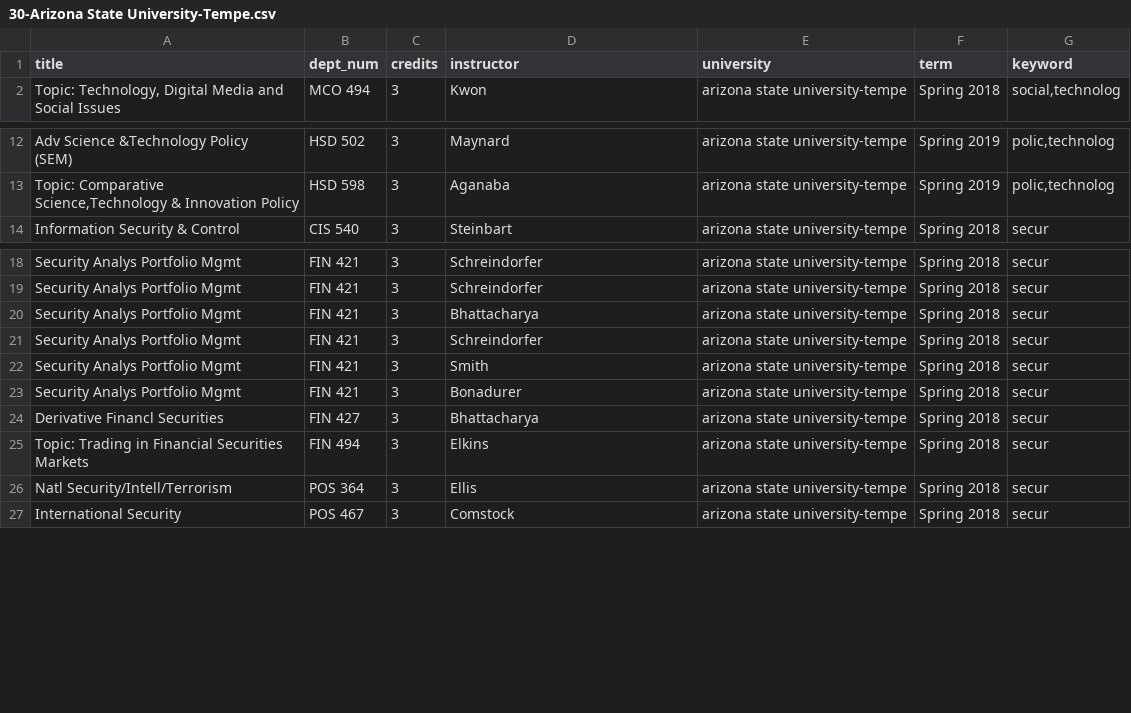
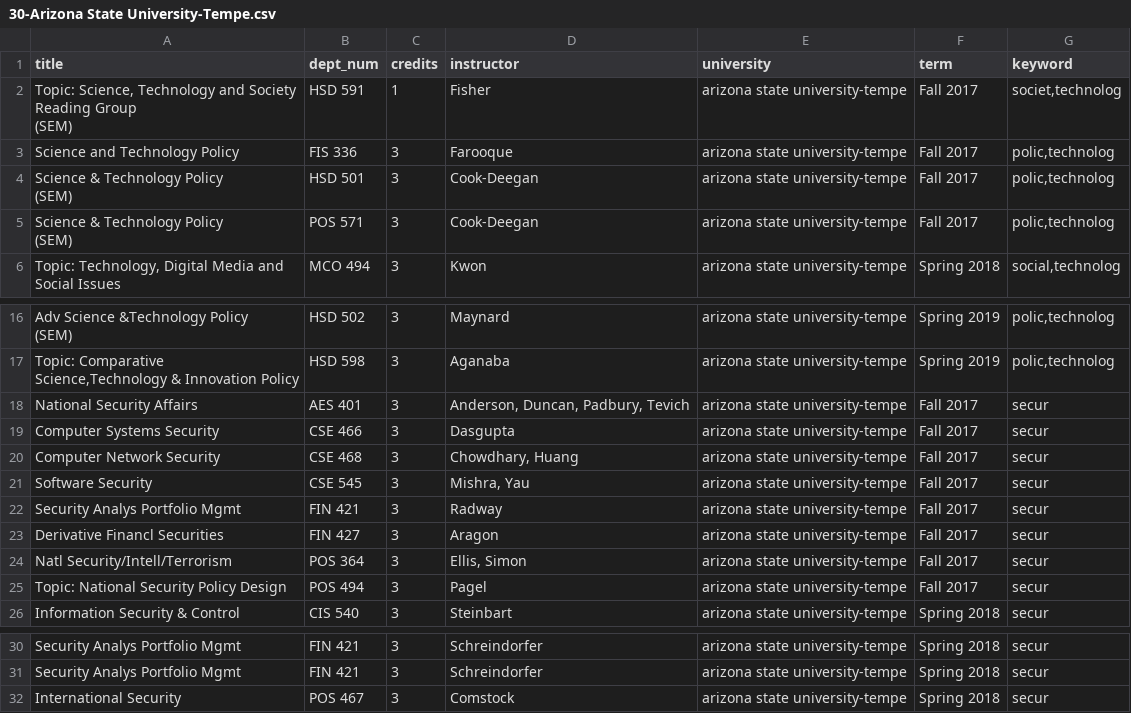
Before and after one commit to brianavecchione/data-science-ethics, a CSV file: courses/30-Arizona State University-Tempe.csv, drawn as a sheet; only a part is shown, gaps mark what is left out; removed rows and columns are numbered as before the commit, all else as after; ↵ is a line break in a cell; the diff covers the shown part only; the diff names each change by its address in the sheet, - before the commit and + after, or states it on an @@ line.

Commit message:
added Fall 2017

```diff
--- a/courses/30-Arizona State University-Tempe.csv
+++ b/courses/30-Arizona State University-Tempe.csv
+row 2: Topic: Science, Technology and Society Reading Group ↵ (SEM) | HSD 591 | 1 | Fisher | arizona state university-tempe | Fall 2017 | societ,technolog
+row 3: Science and Technology Policy | FIS 336 | 3 | Farooque | arizona state university-tempe | Fall 2017 | polic,technolog
+row 4: Science & Technology Policy ↵ (SEM) | HSD 501 | 3 | Cook-Deegan | arizona state university-tempe | Fall 2017 | polic,technolog
+row 5: Science & Technology Policy ↵ (SEM) | POS 571 | 3 | Cook-Deegan | arizona state university-tempe | Fall 2017 | polic,technolog
+row 18: National Security Affairs | AES 401 | 3 | Anderson, Duncan, Padbury, Tevich | arizona state university-tempe | Fall 2017 | secur
+row 19: Computer Systems Security | CSE 466 | 3 | Dasgupta | arizona state university-tempe | Fall 2017 | secur
+row 20: Computer Network Security | CSE 468 | 3 | Chowdhary, Huang | arizona state university-tempe | Fall 2017 | secur
+row 21: Software Security | CSE 545 | 3 | Mishra, Yau | arizona state university-tempe | Fall 2017 | secur
+row 22: Security Analys Portfolio Mgmt | FIN 421 | 3 | Radway | arizona state university-tempe | Fall 2017 | secur
+row 23: Derivative Financl Securities | FIN 427 | 3 | Aragon | arizona state university-tempe | Fall 2017 | secur
+row 24: Natl Security/Intell/Terrorism | POS 364 | 3 | Ellis, Simon | arizona state university-tempe | Fall 2017 | secur
+row 25: Topic: National Security Policy Design | POS 494 | 3 | Pagel | arizona state university-tempe | Fall 2017 | secur
-row 20: Security Analys Portfolio Mgmt | FIN 421 | 3 | Bhattacharya | arizona state university-tempe | Spring 2018 | secur
-row 21: Security Analys Portfolio Mgmt | FIN 421 | 3 | Schreindorfer | arizona state university-tempe | Spring 2018 | secur
-row 22: Security Analys Portfolio Mgmt | FIN 421 | 3 | Smith | arizona state university-tempe | Spring 2018 | secur
-row 23: Security Analys Portfolio Mgmt | FIN 421 | 3 | Bonadurer | arizona state university-tempe | Spring 2018 | secur
-row 24: Derivative Financl Securities | FIN 427 | 3 | Bhattacharya | arizona state university-tempe | Spring 2018 | secur
-row 25: Topic: Trading in Financial Securities Markets | FIN 494 | 3 | Elkins | arizona state university-tempe | Spring 2018 | secur
-row 26: Natl Security/Intell/Terrorism | POS 364 | 3 | Ellis | arizona state university-tempe | Spring 2018 | secur
```
Also changed, not shown: 7 removed rows elsewhere in this file, 1 other file.
